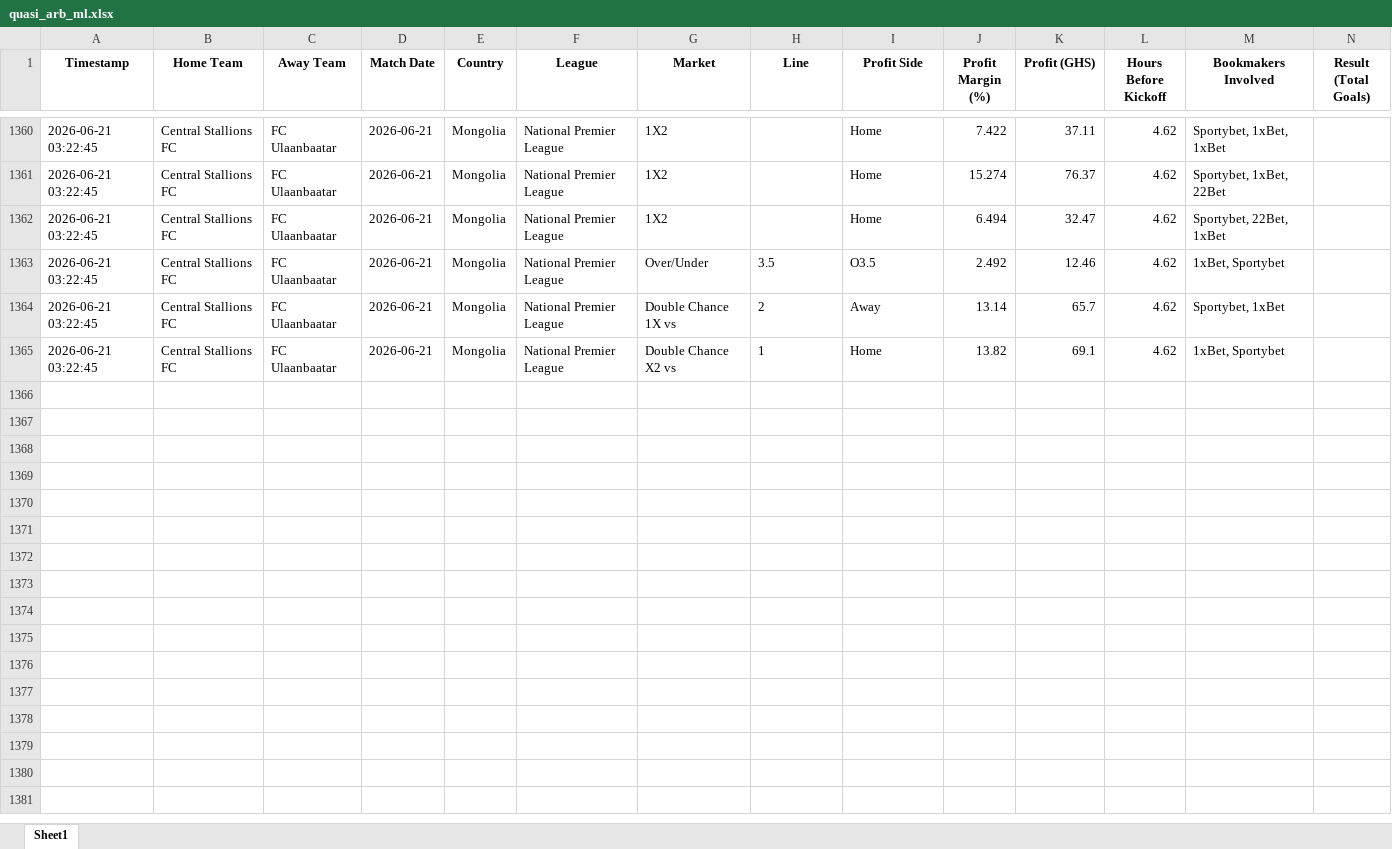
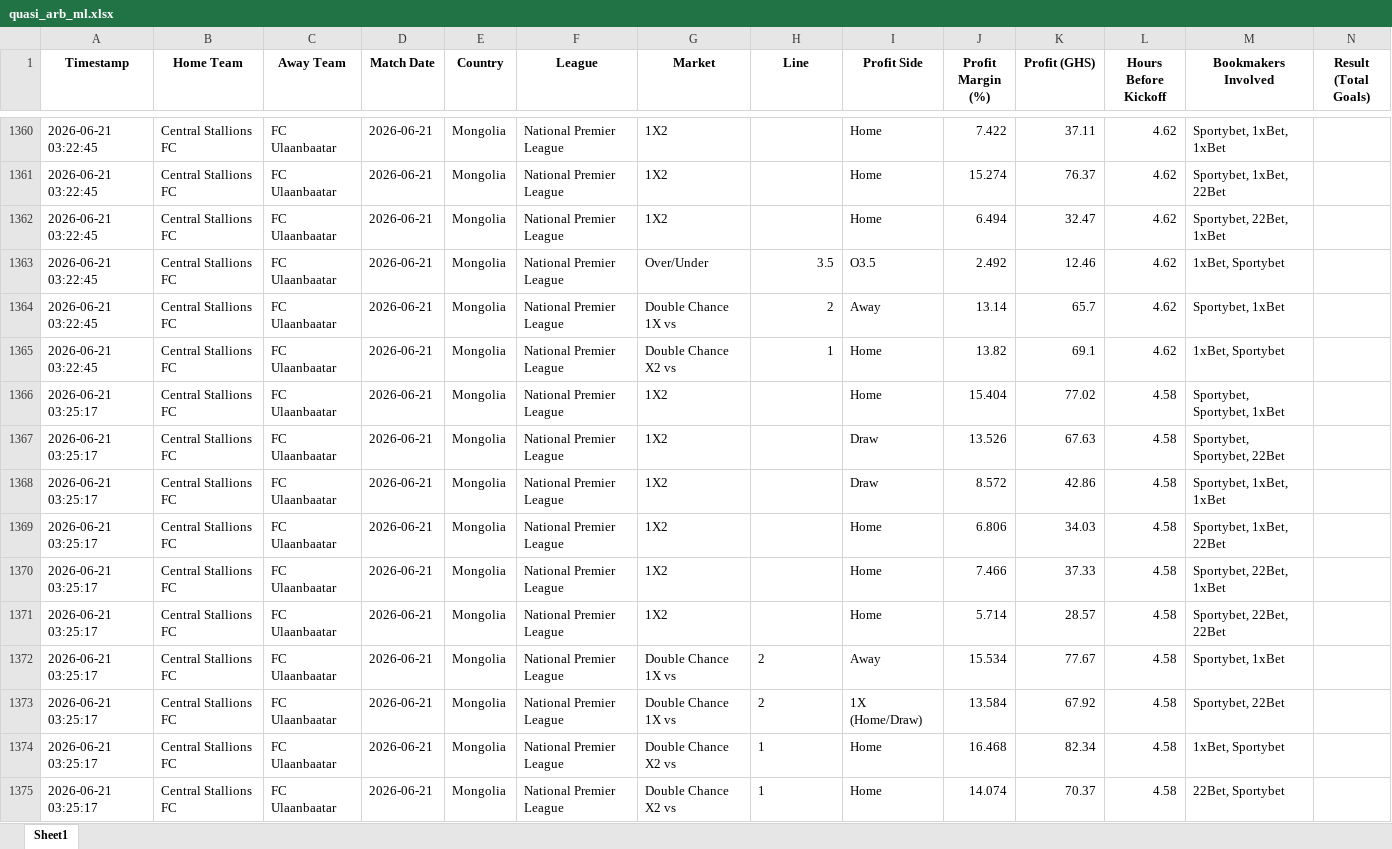
Before and after one commit to ErasmusDuah/ghanaian-odds-market-inefficiency-analysis-system, an Excel workbook: football/data/quasi_arb_ml.xlsx, sheet Sheet1, drawn as a sheet; only a part is shown, gaps mark what is left out; values as stored, in another font and other column widths than the file's, no borders; rows hold the shown columns only; the diff names each change by its address in the sheet, - before the commit and + after, or states it on an @@ line.

Commit message:
Auto-update intensive arbitrage results (Scan #4)

```diff
--- a/football/data/quasi_arb_ml.xlsx (sheet Sheet1)
+++ b/football/data/quasi_arb_ml.xlsx (sheet Sheet1)
-H1363:H1365 alignment: left
+H1363:H1365 alignment: right
+row 1366: 2026-06-21 03:25:17 | Central Stallions FC | FC Ulaanbaatar | 2026-06-21 | Mongolia | National Premier League | 1X2 |  | Home | 15.404 | 77.02 | 4.58 | Sportybet, Sportybet, 1xBet
+row 1367: 2026-06-21 03:25:17 | Central Stallions FC | FC Ulaanbaatar | 2026-06-21 | Mongolia | National Premier League | 1X2 |  | Draw | 13.526 | 67.63 | 4.58 | Sportybet, Sportybet, 22Bet
+row 1368: 2026-06-21 03:25:17 | Central Stallions FC | FC Ulaanbaatar | 2026-06-21 | Mongolia | National Premier League | 1X2 |  | Draw | 8.572 | 42.86 | 4.58 | Sportybet, 1xBet, 1xBet
+row 1369: 2026-06-21 03:25:17 | Central Stallions FC | FC Ulaanbaatar | 2026-06-21 | Mongolia | National Premier League | 1X2 |  | Home | 6.806 | 34.03 | 4.58 | Sportybet, 1xBet, 22Bet
+row 1370: 2026-06-21 03:25:17 | Central Stallions FC | FC Ulaanbaatar | 2026-06-21 | Mongolia | National Premier League | 1X2 |  | Home | 7.466 | 37.33 | 4.58 | Sportybet, 22Bet, 1xBet
+row 1371: 2026-06-21 03:25:17 | Central Stallions FC | FC Ulaanbaatar | 2026-06-21 | Mongolia | National Premier League | 1X2 |  | Home | 5.714 | 28.57 | 4.58 | Sportybet, 22Bet, 22Bet
+row 1372: 2026-06-21 03:25:17 | Central Stallions FC | FC Ulaanbaatar | 2026-06-21 | Mongolia | National Premier League | Double Chance 1X vs | 2 | Away | 15.534 | 77.67 | 4.58 | Sportybet, 1xBet
+row 1373: 2026-06-21 03:25:17 | Central Stallions FC | FC Ulaanbaatar | 2026-06-21 | Mongolia | National Premier League | Double Chance 1X vs | 2 | 1X (Home/Draw) | 13.584 | 67.92 | 4.58 | Sportybet, 22Bet
+row 1374: 2026-06-21 03:25:17 | Central Stallions FC | FC Ulaanbaatar | 2026-06-21 | Mongolia | National Premier League | Double Chance X2 vs | 1 | Home | 16.468 | 82.34 | 4.58 | 1xBet, Sportybet
+row 1375: 2026-06-21 03:25:17 | Central Stallions FC | FC Ulaanbaatar | 2026-06-21 | Mongolia | National Premier League | Double Chance X2 vs | 1 | Home | 14.074 | 70.37 | 4.58 | 22Bet, Sportybet
```
Also changed, not shown: 1 other file.
